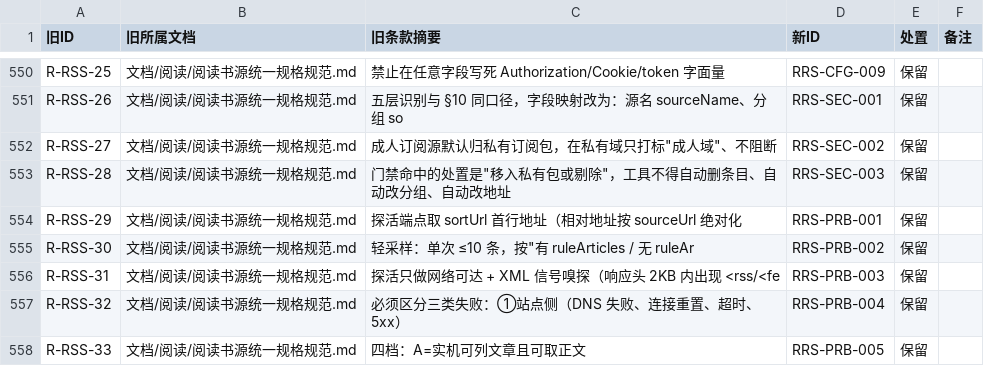
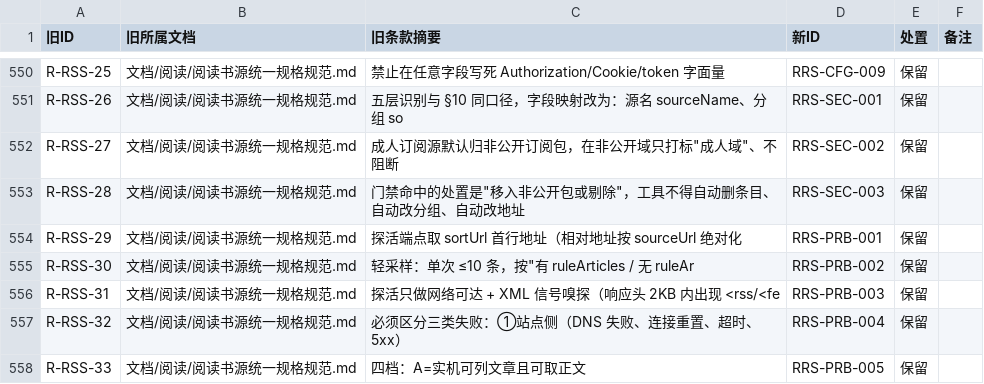
Before and after one commit to SL-learn/SL-Sources, a CSV file: 变更/编号映射表.csv, drawn as a sheet; only a part is shown, gaps mark what is left out.

```diff
--- a/变更/编号映射表.csv
+++ b/变更/编号映射表.csv
@@ -551,4 +551,4 @@ R-RSS-25,文档/阅读/阅读书源统一规格规范.md,禁止在任意字段
 R-RSS-26,文档/阅读/阅读书源统一规格规范.md,五层识别与 §10 同口径，字段映射改为：源名 sourceName、分组 so,RRS-SEC-001,保留,
-R-RSS-27,文档/阅读/阅读书源统一规格规范.md,"成人订阅源默认归私有订阅包，在私有域只打标""成人域""、不阻断",RRS-SEC-002,保留,
-R-RSS-28,文档/阅读/阅读书源统一规格规范.md,"门禁命中的处置是""移入私有包或剔除""，工具不得自动删条目、自动改分组、自动改地址",RRS-SEC-003,保留,
+R-RSS-27,文档/阅读/阅读书源统一规格规范.md,"成人订阅源默认归非公开订阅包，在非公开域只打标""成人域""、不阻断",RRS-SEC-002,保留,
+R-RSS-28,文档/阅读/阅读书源统一规格规范.md,"门禁命中的处置是""移入非公开包或剔除""，工具不得自动删条目、自动改分组、自动改地址",RRS-SEC-003,保留,
 R-RSS-29,文档/阅读/阅读书源统一规格规范.md,探活端点取 sortUrl 首行地址（相对地址按 sourceUrl 绝对化,RRS-PRB-001,保留,
```
Also changed, not shown: 变更/路径映射表.csv, 记录/版本对照表.csv, 49 other files.
